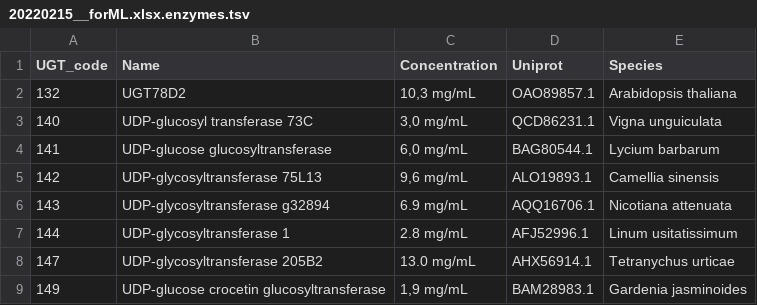
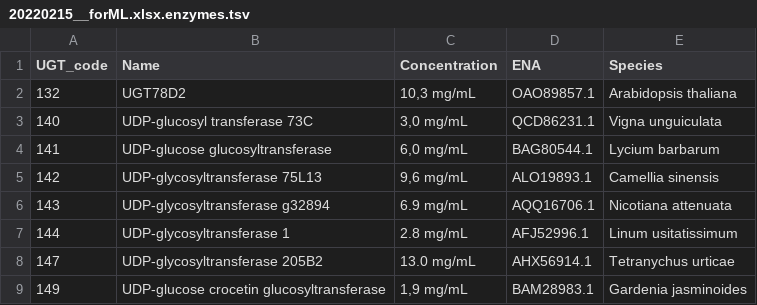
Before and after one commit to degnbol/GASP, a TSV file: data/inhouse/david/20220215__forML.xlsx.enzymes.tsv, drawn as a sheet.

```diff
--- a/data/inhouse/david/20220215__forML.xlsx.enzymes.tsv
+++ b/data/inhouse/david/20220215__forML.xlsx.enzymes.tsv
@@ -1,2 +1,2 @@
-UGT_code	Name	Concentration	Uniprot	Species
+UGT_code	Name	Concentration	ENA	Species
 132	UGT78D2	10,3 mg/mL	OAO89857.1	Arabidopsis thaliana
```
Also changed, not shown: 2 other files.
